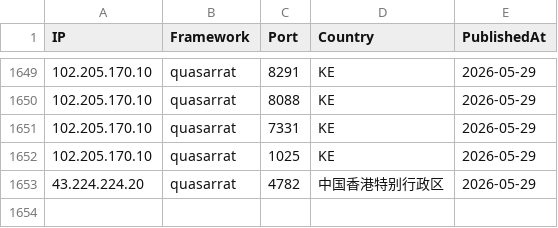
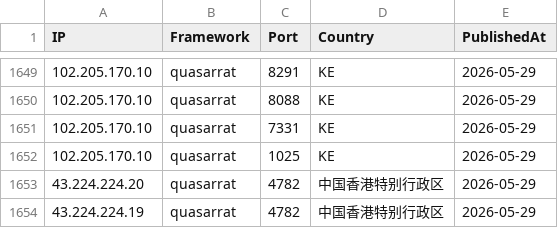
Before and after one commit to newtonpaul-hunting/c2-iocs, a CSV file: c2_sightings.csv, drawn as a sheet; only a part is shown, gaps mark what is left out.

Commit message:
add 43.224.224.19 (quasarrat)

```diff
--- a/c2_sightings.csv
+++ b/c2_sightings.csv
@@ -1653 +1653,2 @@ IP,Framework,Port,Country,PublishedAt
 43.224.224.20,quasarrat,4782,中国香港特别行政区,2026-05-29
+43.224.224.19,quasarrat,4782,中国香港特别行政区,2026-05-29
```
